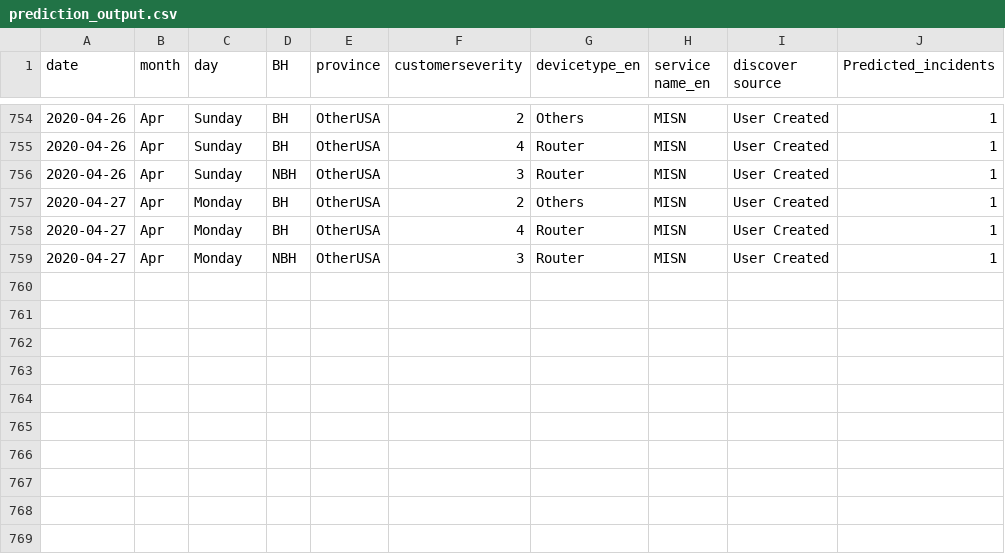
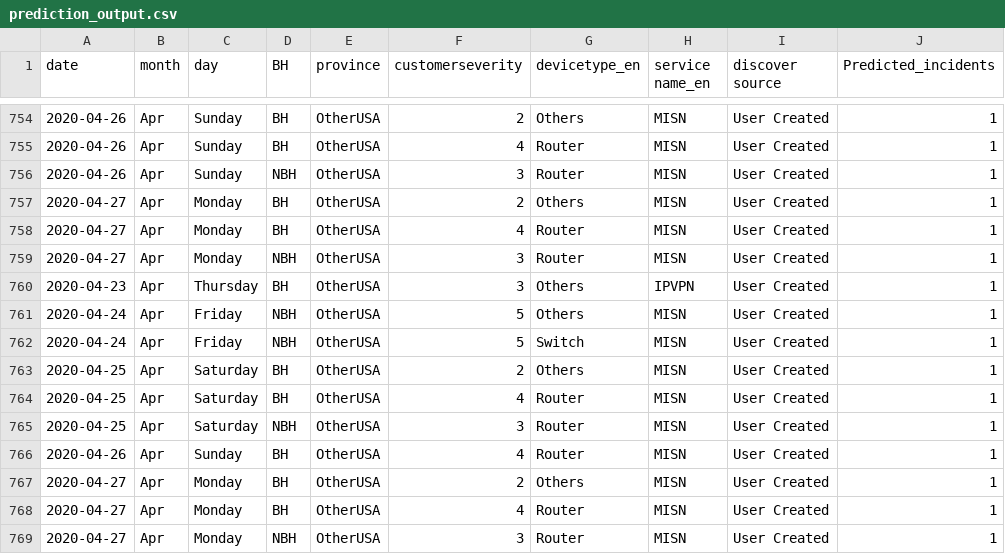
Before and after one commit to AnalyticsSolution/IncidentPredictionTraining, a CSV file: Output/prediction_output.csv, drawn as a sheet; only a part is shown, gaps mark what is left out; the diff names each change by its address in the sheet, - before the commit and + after, or states it on an @@ line.

```diff
--- a/Output/prediction_output.csv
+++ b/Output/prediction_output.csv
+row 760: 2020-04-23 | Apr | Thursday | BH | OtherUSA | 3 | Others | IPVPN | User Created | 1
+row 761: 2020-04-24 | Apr | Friday | NBH | OtherUSA | 5 | Others | MISN | User Created | 1
+row 762: 2020-04-24 | Apr | Friday | NBH | OtherUSA | 5 | Switch | MISN | User Created | 1
+row 763: 2020-04-25 | Apr | Saturday | BH | OtherUSA | 2 | Others | MISN | User Created | 1
+row 764: 2020-04-25 | Apr | Saturday | BH | OtherUSA | 4 | Router | MISN | User Created | 1
+row 765: 2020-04-25 | Apr | Saturday | NBH | OtherUSA | 3 | Router | MISN | User Created | 1
+row 766: 2020-04-26 | Apr | Sunday | BH | OtherUSA | 4 | Router | MISN | User Created | 1
+row 767: 2020-04-27 | Apr | Monday | BH | OtherUSA | 2 | Others | MISN | User Created | 1
+row 768: 2020-04-27 | Apr | Monday | BH | OtherUSA | 4 | Router | MISN | User Created | 1
+row 769: 2020-04-27 | Apr | Monday | NBH | OtherUSA | 3 | Router | MISN | User Created | 1
```
Also changed, not shown: Output/prediction_model_metrics.csv, Output/validation_output.csv, 2 other files.
